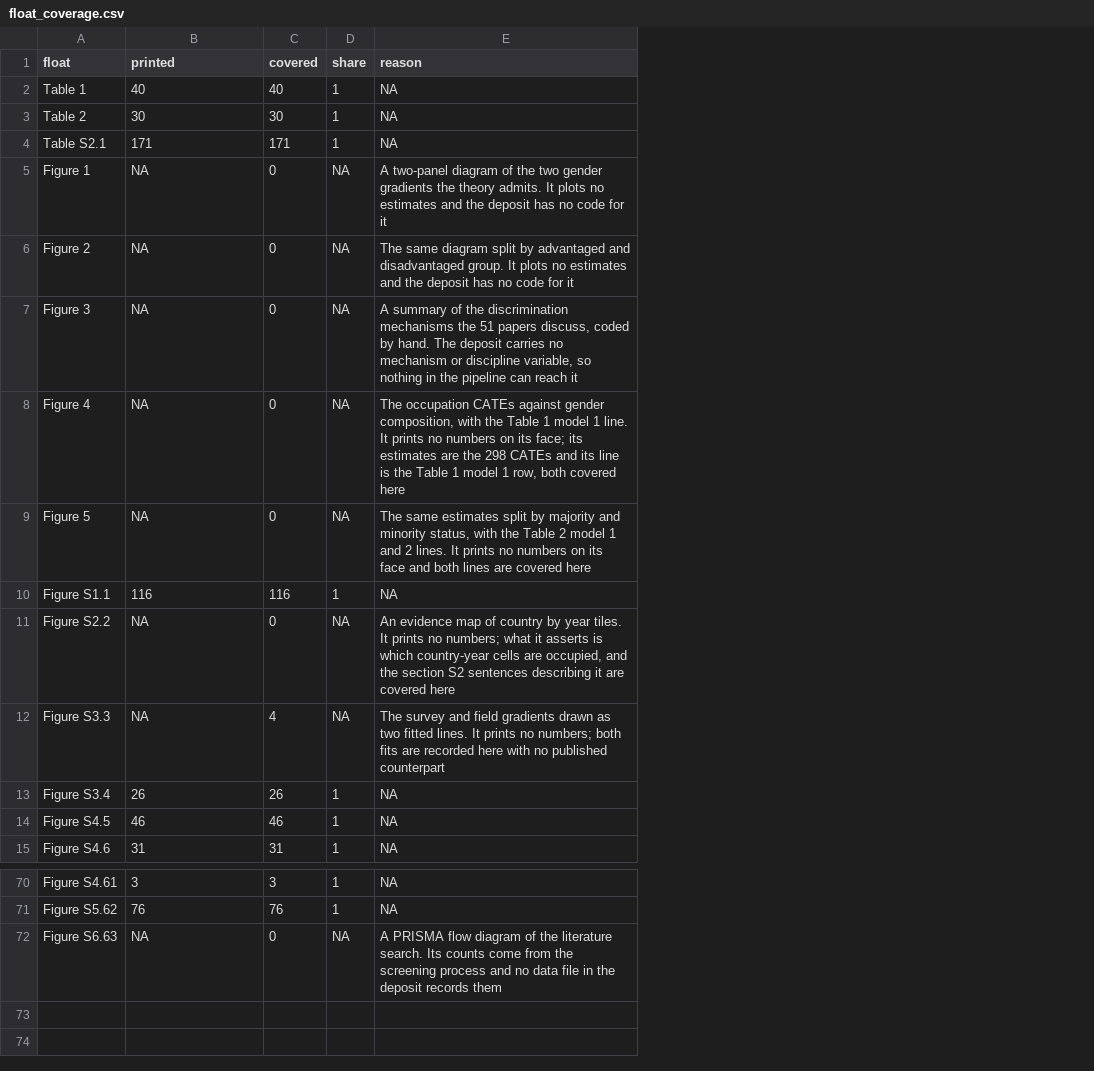
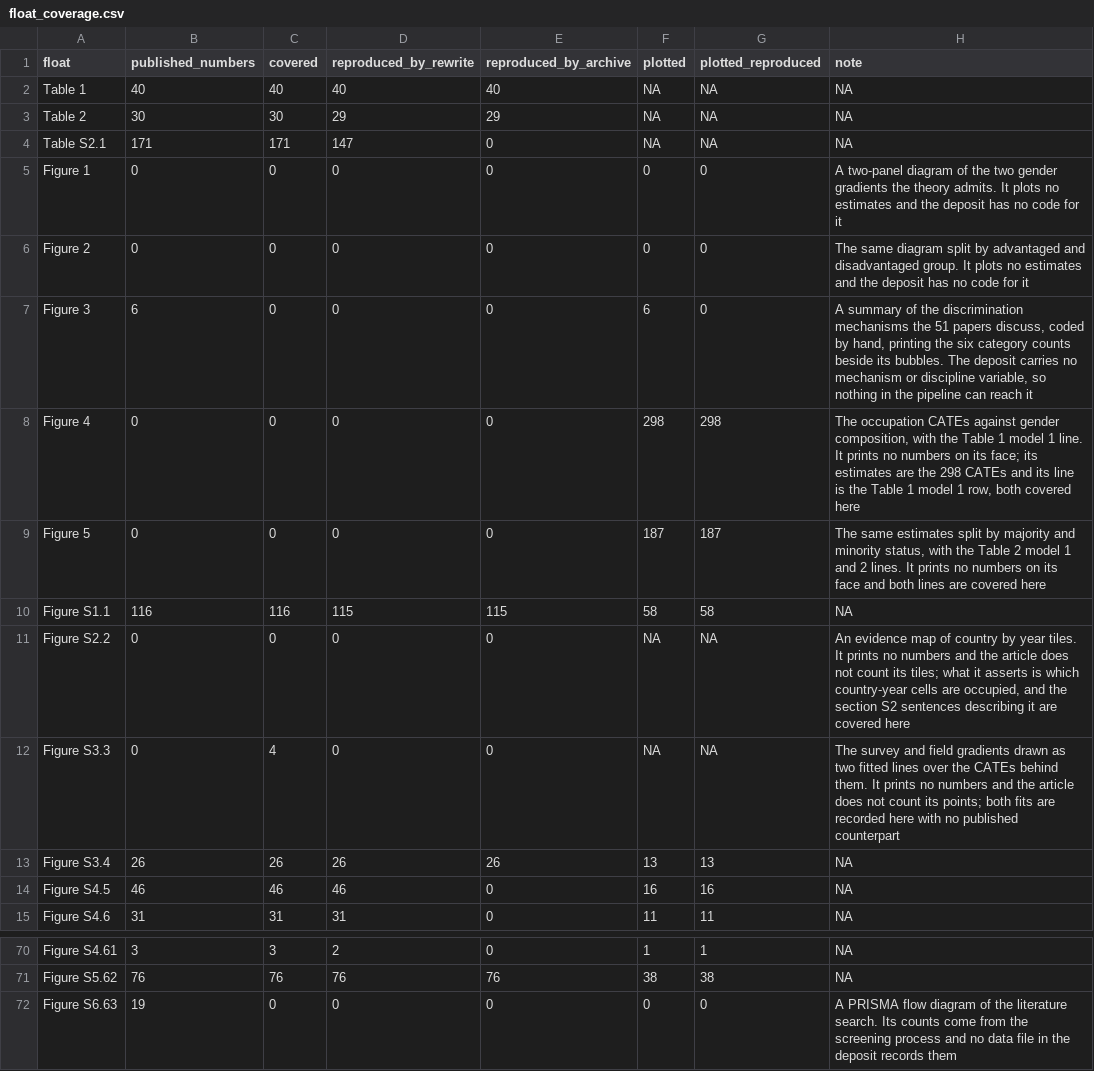
Before and after one commit to active-maintenance-aec/galos_coppock_2023, a CSV file: ground_truth/float_coverage.csv, drawn as a sheet; only a part is shown, gaps mark what is left out; removed rows and columns are numbered as before the commit, all else as after; the diff names each change by its address in the sheet, - before the commit and + after, or states it on an @@ line.

```diff
--- a/ground_truth/float_coverage.csv
+++ b/ground_truth/float_coverage.csv
-column D (share), rows 2-15: 1 | 1 | 1 | NA | NA | NA | NA | NA | 1 | NA | NA | 1 | 1 | 1; rows 70-72: 1 | 1 | NA
+column D (reproduced_by_rewrite), rows 2-15: 40 | 29 | 147 | 0 | 0 | 0 | 0 | 0 | 115 | 0 | 0 | 26 | 46 | 31; rows 70-72: 2 | 76 | 0
+column E (reproduced_by_archive), rows 2-15: 40 | 29 | 0 | 0 | 0 | 0 | 0 | 0 | 115 | 0 | 0 | 26 | 0 | 0; rows 70-72: 0 | 76 | 0
+column F (plotted), rows 2-15: NA | NA | NA | 0 | 0 | 6 | 298 | 187 | 58 | NA | NA | 13 | 16 | 11; rows 70-72: 1 | 38 | 0
+column G (plotted_reproduced), rows 2-15: NA | NA | NA | 0 | 0 | 0 | 298 | 187 | 58 | NA | NA | 13 | 16 | 11; rows 70-72: 1 | 38 | 0
-B1: printed
+B1: published_numbers
-H1: reason
+H1: note
-B5:B6 (published_numbers): NA
+B5:B6 (published_numbers): 0
-B7 (published_numbers): NA
+B7 (published_numbers): 6
-H7 (note): …coded by hand. The deposit…
+H7 (note): …coded by hand, printing the six category counts beside its bubbles. The deposit…
-B8:B9 (published_numbers): NA
+B8:B9 (published_numbers): 0
-B11:B12 (published_numbers): NA
+B11:B12 (published_numbers): 0
-H11 (note): …prints no numbers; what it…
+H11 (note): …prints no numbers and the article does not count its tiles; what it…
-H12 (note): …two fitted lines. It prints no numbers; both fits…
+H12 (note): …two fitted lines over the CATEs behind them. It prints no numbers and the article does not count its points; both fits…
-B72 (published_numbers): NA
+B72 (published_numbers): 19
```
Also changed, not shown: errata_entries.csv, original_manifest.csv, 13 other files.
